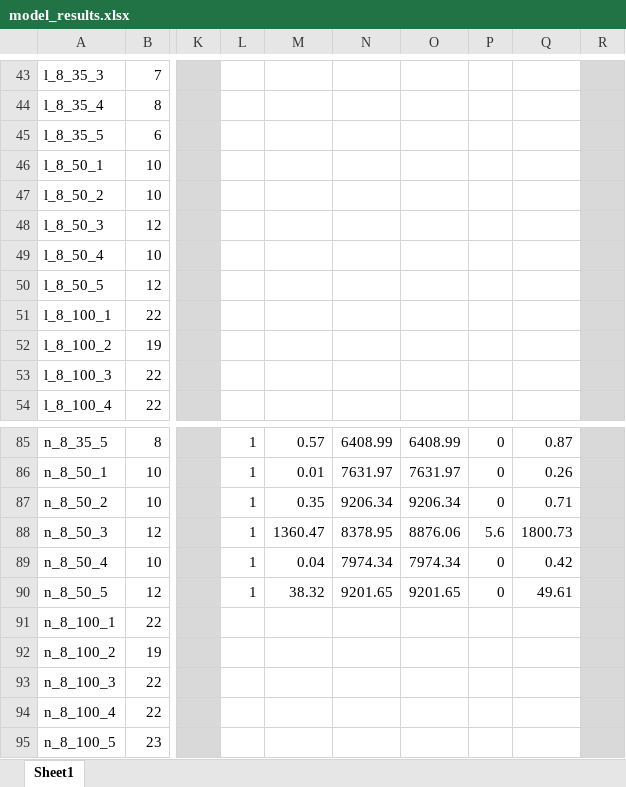
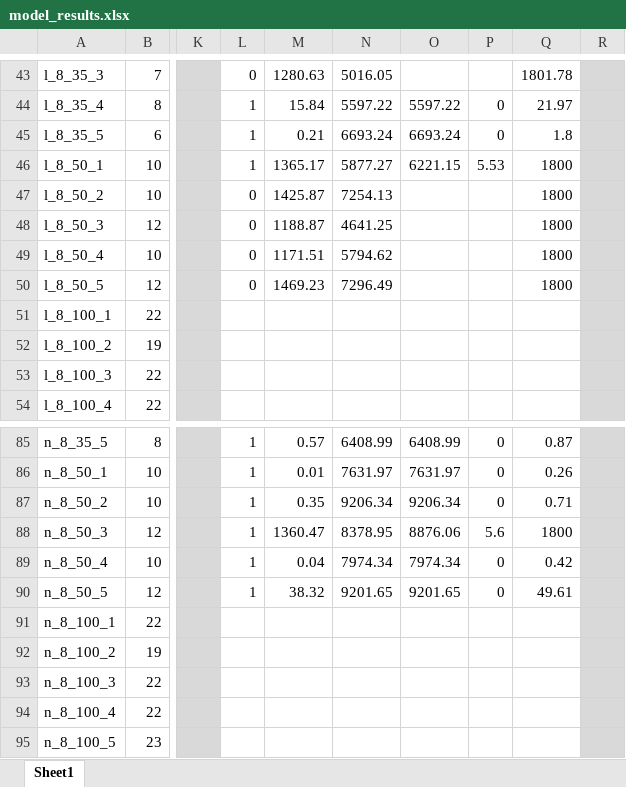
Before and after one commit to Conor-Kik/MATH3205_MPDPTW_Project, an Excel workbook: docs/model_results.xlsx, sheet Sheet1, drawn as a sheet; only a part is shown, gaps mark what is left out; values as stored, in another font and other column widths than the file's, no borders; the diff covers the shown part only; the diff names each change by its address in the sheet, - before the commit and + after, or states it on an @@ line.

```diff
--- a/docs/model_results.xlsx (sheet Sheet1)
+++ b/docs/model_results.xlsx (sheet Sheet1)
-L43: (empty)
+L43: 0
-M43: (empty)
+M43: 1280.63
-N43: (empty)
+N43: 5016.05
-Q43: (empty)
+Q43: 1801.78
-L44:L46: (empty)
+L44:L46: 1
-M44: (empty)
+M44: 15.84
-N44: (empty)
+N44: 5597.22
-O44: (empty)
+O44: 5597.22
-P44:P45: (empty)
+P44:P45: 0
-Q44: (empty)
+Q44: 21.97
-M45: (empty)
+M45: 0.21
-N45: (empty)
+N45: 6693.24
-O45: (empty)
+O45: 6693.24
-Q45: (empty)
+Q45: 1.8
-M46: (empty)
+M46: 1365.17
-N46: (empty)
+N46: 5877.27
-O46: (empty)
+O46: 6221.15
-P46: (empty)
+P46: 5.53
-Q46:Q50: (empty)
+Q46:Q50: 1800
-L47:L50: (empty)
+L47:L50: 0
-M47: (empty)
+M47: 1425.87
-N47: (empty)
+N47: 7254.13
-M48: (empty)
+M48: 1188.87
-N48: (empty)
+N48: 4641.25
-M49: (empty)
+M49: 1171.51
-N49: (empty)
+N49: 5794.62
-M50: (empty)
+M50: 1469.23
-N50: (empty)
+N50: 7296.49
-Q88: 1800.73
+Q88: 1800
```
Also changed, not shown: 42 edited cells elsewhere in this sheet, 1 other file.
